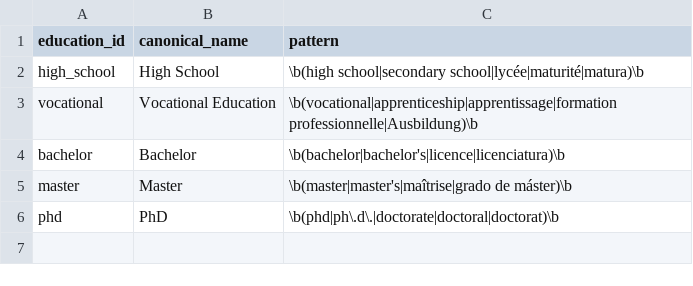
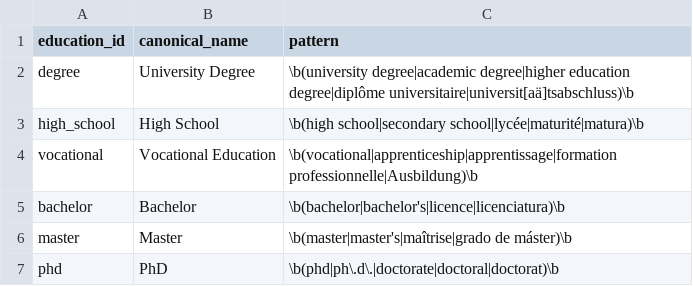
Before and after one commit to eferre-m/mapping-swiss-data-job-market, a CSV file: catalogs/educations.csv, drawn as a sheet.

```diff
--- a/catalogs/educations.csv
+++ b/catalogs/educations.csv
@@ -1,2 +1,3 @@
 education_id,canonical_name,pattern
+degree,University Degree,\b(university degree|academic degree|higher education degree|diplôme universitaire|universit[aä]tsabschluss)\b
 high_school,High School,\b(high school|secondary school|lycée|maturité|matura)\b
```
Also changed, not shown: 1 other file.
